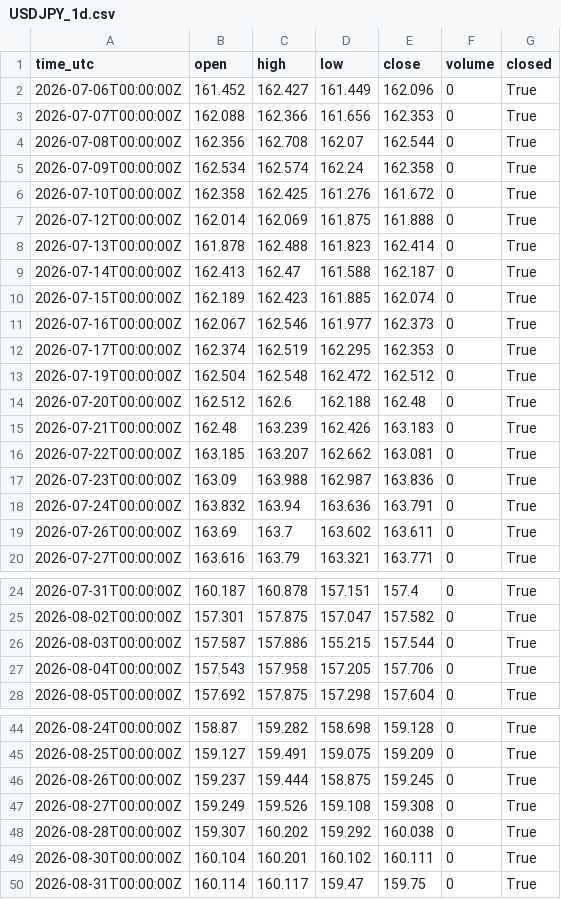
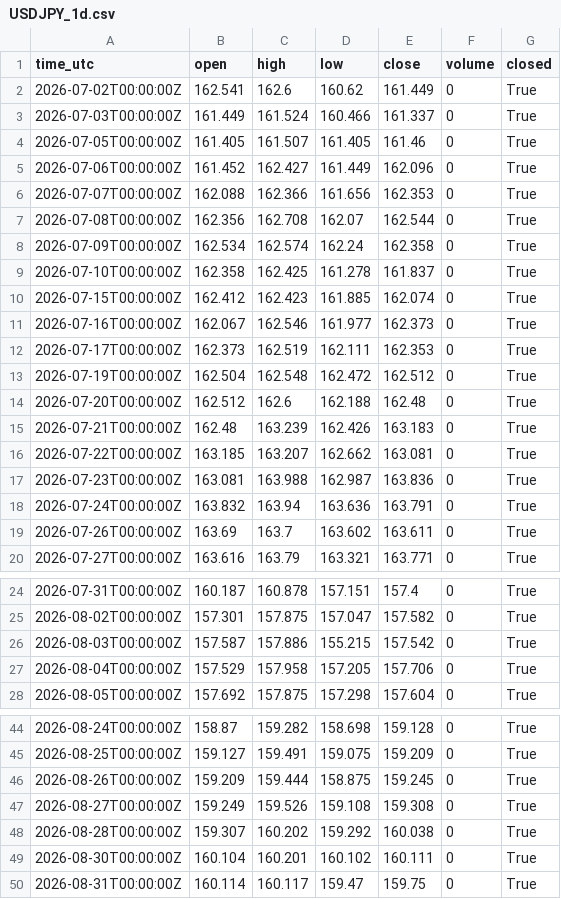
Before and after one commit to misan127Ks/market-data, a CSV file: data/USDJPY_1d.csv, drawn as a sheet; only a part is shown, gaps mark what is left out; the diff covers the shown part only.

```diff
--- a/data/USDJPY_1d.csv
+++ b/data/USDJPY_1d.csv
@@ -1,2 +1,5 @@
 time_utc,open,high,low,close,volume,closed
+2026-07-02T00:00:00Z,162.541,162.6,160.62,161.449,0,True
+2026-07-03T00:00:00Z,161.449,161.524,160.466,161.337,0,True
+2026-07-05T00:00:00Z,161.405,161.507,161.405,161.46,0,True
 2026-07-06T00:00:00Z,161.452,162.427,161.449,162.096,0,True
@@ -5,9 +8,6 @@ time_utc,open,high,low,close,volume,closed
 2026-07-09T00:00:00Z,162.534,162.574,162.24,162.358,0,True
-2026-07-10T00:00:00Z,162.358,162.425,161.276,161.672,0,True
-2026-07-12T00:00:00Z,162.014,162.069,161.875,161.888,0,True
-2026-07-13T00:00:00Z,161.878,162.488,161.823,162.414,0,True
-2026-07-14T00:00:00Z,162.413,162.47,161.588,162.187,0,True
-2026-07-15T00:00:00Z,162.189,162.423,161.885,162.074,0,True
+2026-07-10T00:00:00Z,162.358,162.425,161.278,161.837,0,True
+2026-07-15T00:00:00Z,162.412,162.423,161.885,162.074,0,True
 2026-07-16T00:00:00Z,162.067,162.546,161.977,162.373,0,True
-2026-07-17T00:00:00Z,162.374,162.519,162.295,162.353,0,True
+2026-07-17T00:00:00Z,162.373,162.519,162.111,162.353,0,True
 2026-07-19T00:00:00Z,162.504,162.548,162.472,162.512,0,True
@@ -16,3 +16,3 @@ time_utc,open,high,low,close,volume,closed
 2026-07-22T00:00:00Z,163.185,163.207,162.662,163.081,0,True
-2026-07-23T00:00:00Z,163.09,163.988,162.987,163.836,0,True
+2026-07-23T00:00:00Z,163.081,163.988,162.987,163.836,0,True
 2026-07-24T00:00:00Z,163.832,163.94,163.636,163.791,0,True
@@ -25,4 +25,4 @@ time_utc,open,high,low,close,volume,closed
 2026-08-02T00:00:00Z,157.301,157.875,157.047,157.582,0,True
-2026-08-03T00:00:00Z,157.587,157.886,155.215,157.544,0,True
-2026-08-04T00:00:00Z,157.543,157.958,157.205,157.706,0,True
+2026-08-03T00:00:00Z,157.587,157.886,155.215,157.542,0,True
+2026-08-04T00:00:00Z,157.529,157.958,157.205,157.706,0,True
 2026-08-05T00:00:00Z,157.692,157.875,157.298,157.604,0,True
@@ -45,3 +45,3 @@ time_utc,open,high,low,close,volume,closed
 2026-08-25T00:00:00Z,159.127,159.491,159.075,159.209,0,True
-2026-08-26T00:00:00Z,159.237,159.444,158.875,159.245,0,True
+2026-08-26T00:00:00Z,159.209,159.444,158.875,159.245,0,True
 2026-08-27T00:00:00Z,159.249,159.526,159.108,159.308,0,True
```
Also changed, not shown: 1 edited cell elsewhere in this file, data/ADA_1d.csv, data/ADA_4h.csv, 8 other files.
